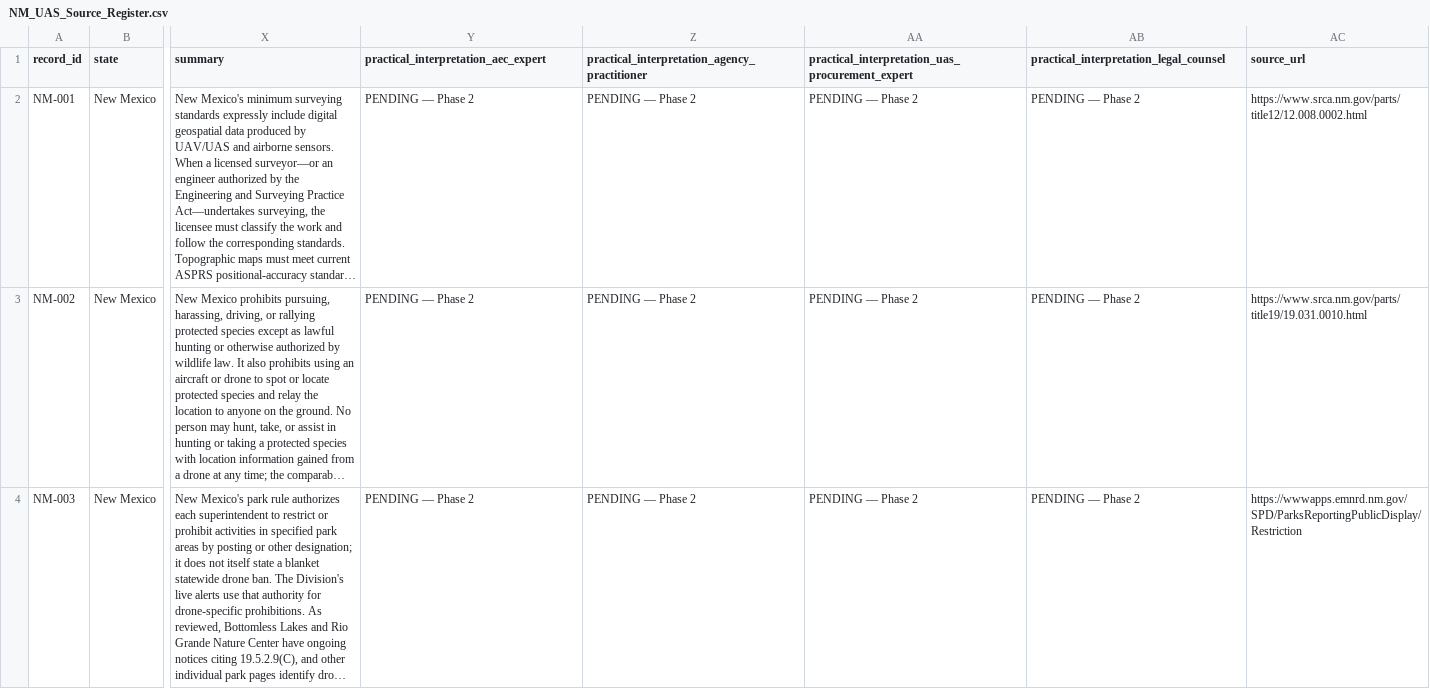
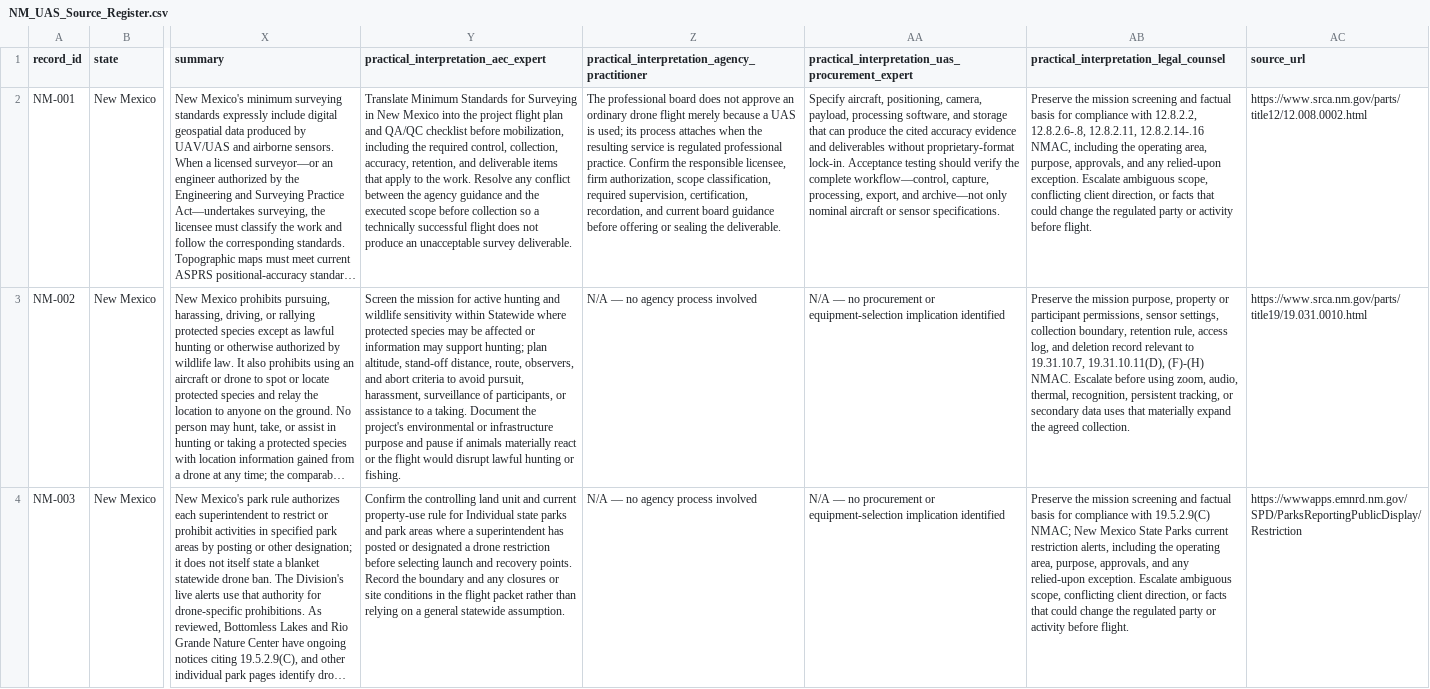
Before and after one commit to DWestobyGeo/uas-ai-regulatory-summary, a CSV file: States/NM_New_Mexico/NM_UAS_Source_Register.csv, drawn as a sheet; only a part is shown, gaps mark what is left out; long unchanged cells end in …; the diff covers the shown part only; the diff names each change by its address in the sheet, - before the commit and + after, or states it on an @@ line.

Commit message:
Complete New Mexico Phase 2 interpretations

```diff
--- a/States/NM_New_Mexico/NM_UAS_Source_Register.csv
+++ b/States/NM_New_Mexico/NM_UAS_Source_Register.csv
-Y2: PENDING — Phase 2
+Y2: Translate Minimum Standards for Surveying in New Mexico into the project flight plan and QA/QC checklist before mobilization, including the required control, collection, accuracy, retention, and deliverable items that apply to the work. Resolve any conflict between the agency guidance and the executed scope before collection so a technically successful flight does not produce an unacceptable survey deliverable.
-Z2: PENDING — Phase 2
+Z2: The professional board does not approve an ordinary drone flight merely because a UAS is used; its process attaches when the resulting service is regulated professional practice. Confirm the responsible licensee, firm authorization, scope classification, required supervision, certification, recordation, and current board guidance before offering or sealing the deliverable.
-AA2: PENDING — Phase 2
+AA2: Specify aircraft, positioning, camera, payload, processing software, and storage that can produce the cited accuracy evidence and deliverables without proprietary-format lock-in. Acceptance testing should verify the complete workflow—control, capture, processing, export, and archive—not only nominal aircraft or sensor specifications.
-AB2: PENDING — Phase 2
+AB2: Preserve the mission screening and factual basis for compliance with 12.8.2.2, 12.8.2.6-.8, 12.8.2.11, 12.8.2.14-.16 NMAC, including the operating area, purpose, approvals, and any relied-upon exception. Escalate ambiguous scope, conflicting client direction, or facts that could change the regulated party or activity before flight.
-Y3: PENDING — Phase 2
+Y3: Screen the mission for active hunting and wildlife sensitivity within Statewide where protected species may be affected or information may support hunting; plan altitude, stand-off distance, route, observers, and abort criteria to avoid pursuit, harassment, surveillance of participants, or assistance to a taking. Document the project's environmental or infrastructure purpose and pause if animals materially react or the flight would disrupt lawful hunting or fishing.
-Z3:Z4: PENDING — Phase 2
+Z3:Z4: N/A — no agency process involved
-AA3:AA4: PENDING — Phase 2
+AA3:AA4: N/A — no procurement or equipment-selection implication identified
-AB3: PENDING — Phase 2
+AB3: Preserve the mission purpose, property or participant permissions, sensor settings, collection boundary, retention rule, access log, and deletion record relevant to 19.31.10.7, 19.31.10.11(D), (F)-(H) NMAC. Escalate before using zoom, audio, thermal, recognition, persistent tracking, or secondary data uses that materially expand the agreed collection.
-Y4: PENDING — Phase 2
+Y4: Confirm the controlling land unit and current property-use rule for Individual state parks and park areas where a superintendent has posted or designated a drone restriction before selecting launch and recovery points. Record the boundary and any closures or site conditions in the flight packet rather than relying on a general statewide assumption.
-AB4: PENDING — Phase 2
+AB4: Preserve the mission screening and factual basis for compliance with 19.5.2.9(C) NMAC; New Mexico State Parks current restriction alerts, including the operating area, purpose, approvals, and any relied-upon exception. Escalate ambiguous scope, conflicting client direction, or facts that could change the regulated party or activity before flight.
```
Also changed, not shown: 8 edited cells elsewhere in this file, docs/data/v1/sources/NM_New_Mexico/NM_UAS_Source_Register.csv, 4 other files.
